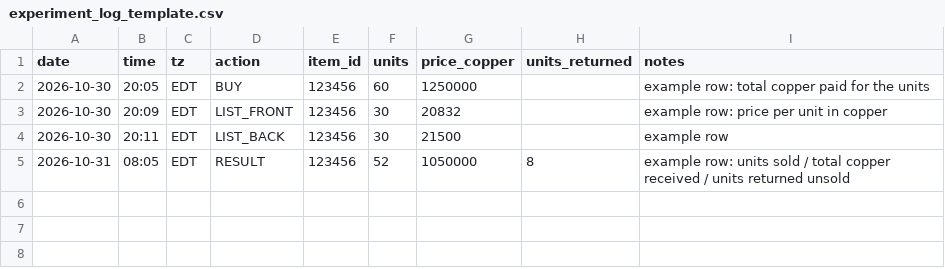
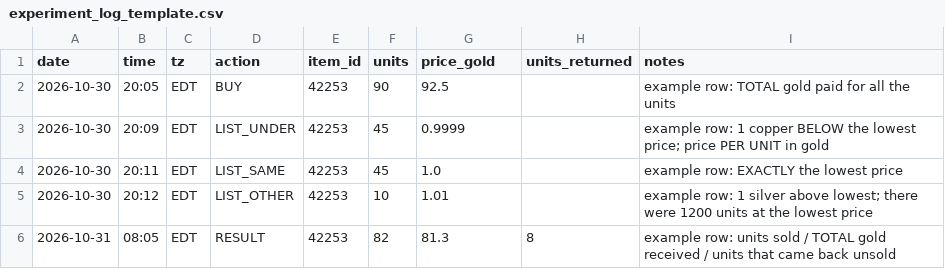
Before and after one commit to bosco277/wow-market-tracker, a CSV file: docs/experiment_log_template.csv, drawn as a sheet.

```diff
--- a/docs/experiment_log_template.csv
+++ b/docs/experiment_log_template.csv
@@ -1,5 +1,6 @@
-date,time,tz,action,item_id,units,price_copper,units_returned,notes
-2026-10-30,20:05,EDT,BUY,123456,60,1250000,,example row: total copper paid for the units
-2026-10-30,20:09,EDT,LIST_FRONT,123456,30,20832,,example row: price per unit in copper
-2026-10-30,20:11,EDT,LIST_BACK,123456,30,21500,,example row
-2026-10-31,08:05,EDT,RESULT,123456,52,1050000,8,example row: units sold / total copper received / units returned unsold
+date,time,tz,action,item_id,units,price_gold,units_returned,notes
+2026-10-30,20:05,EDT,BUY,42253,90,92.5,,example row: TOTAL gold paid for all the units
+2026-10-30,20:09,EDT,LIST_UNDER,42253,45,0.9999,,example row: 1 copper BELOW the lowest price; price PER UNIT in gold
+2026-10-30,20:11,EDT,LIST_SAME,42253,45,1.0,,example row: EXACTLY the lowest price
+2026-10-30,20:12,EDT,LIST_OTHER,42253,10,1.01,,example row: 1 silver above lowest; there were 1200 units at the lowest price
+2026-10-31,08:05,EDT,RESULT,42253,82,81.3,8,example row: units sold / TOTAL gold received / units that came back unsold
```
Also changed, not shown: 8 other files.
